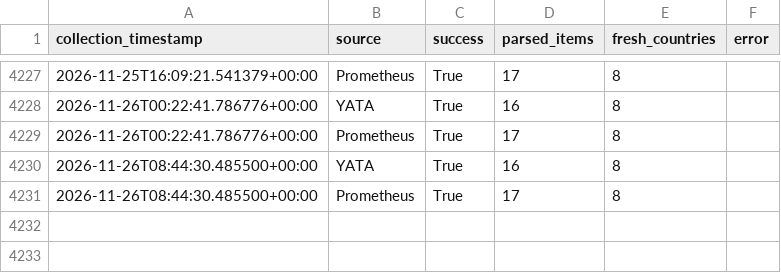
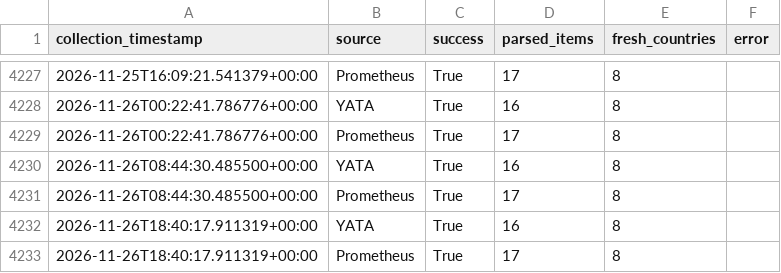
Before and after one commit to hansrsrian/Hans-data-collector, a CSV file: data/source_health.csv, drawn as a sheet; only a part is shown, gaps mark what is left out; the diff names each change by its address in the sheet, - before the commit and + after, or states it on an @@ line.

```diff
--- a/data/source_health.csv
+++ b/data/source_health.csv
+row 4232: 2026-11-26T18:40:17.911319+00:00 | YATA | True | 16 | 8
+row 4233: 2026-11-26T18:40:17.911319+00:00 | Prometheus | True | 17 | 8
```
Also changed, not shown: data/transitions.csv, 4 other files.
